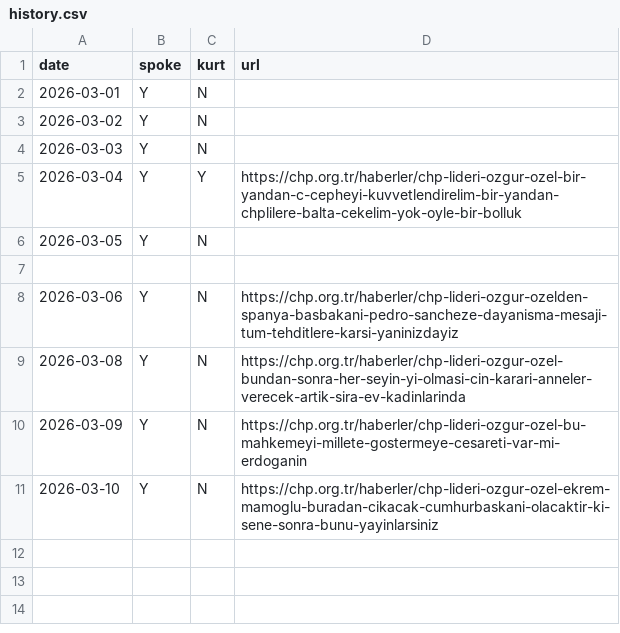
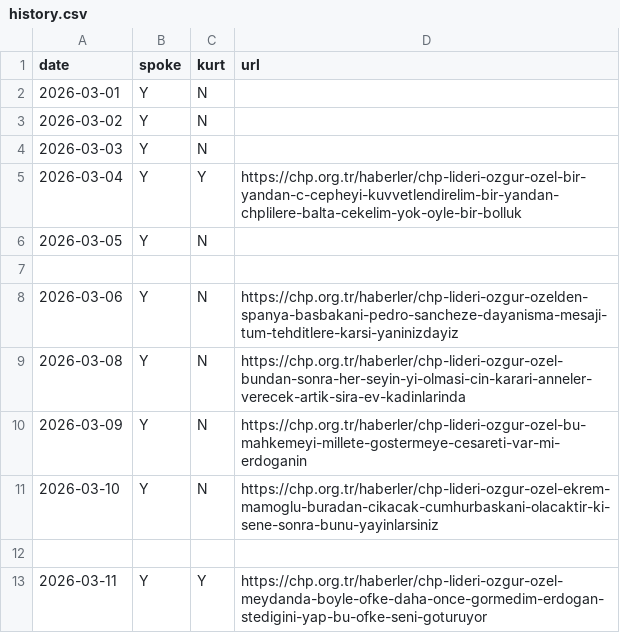
Before and after one commit to ayberkyagiz/ozelkurtdedimi, a CSV file: history.csv, drawn as a sheet.

```diff
--- a/history.csv
+++ b/history.csv
@@ -11 +11,3 @@ date,spoke,kurt,url
 2026-03-10,Y,N,https://chp.org.tr/haberler/chp-lideri-ozgur-ozel-ekrem-mamoglu-buradan-cikacak-cumhurbaskani-olacaktir-ki-sene-sonra-bunu-yayinlarsiniz
+
+2026-03-11,Y,Y,https://chp.org.tr/haberler/chp-lideri-ozgur-ozel-meydanda-boyle-ofke-daha-once-gormedim-erdogan-stedigini-yap-bu-ofke-seni-goturuyor
```
Also changed, not shown: 1 other file.
